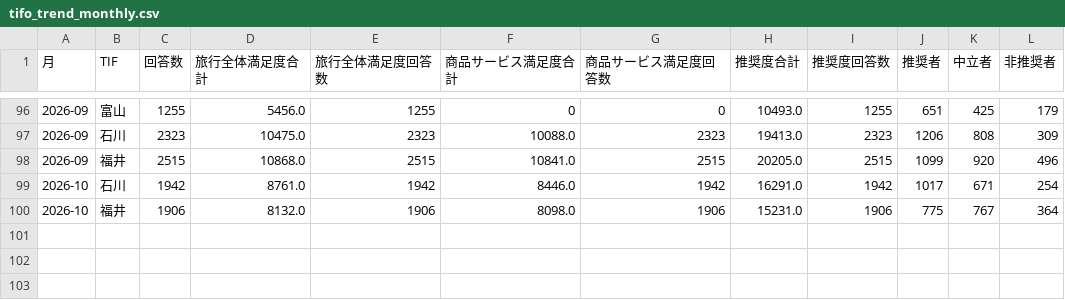
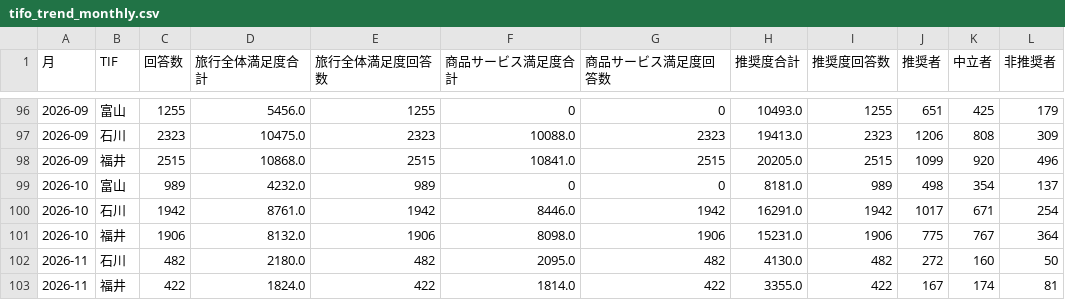
Before and after one commit to codefornoto/TIFO, a CSV file: tifo_trend_monthly.csv, drawn as a sheet; only a part is shown, gaps mark what is left out.

```diff
--- a/tifo_trend_monthly.csv
+++ b/tifo_trend_monthly.csv
@@ -98,3 +98,6 @@
 2026-09,福井,2515,10868.0,2515,10841.0,2515,20205.0,2515,1099,920,496
+2026-10,富山,989,4232.0,989,0,0,8181.0,989,498,354,137
 2026-10,石川,1942,8761.0,1942,8446.0,1942,16291.0,1942,1017,671,254
 2026-10,福井,1906,8132.0,1906,8098.0,1906,15231.0,1906,775,767,364
+2026-11,石川,482,2180.0,482,2095.0,482,4130.0,482,272,160,50
+2026-11,福井,422,1824.0,422,1814.0,422,3355.0,422,167,174,81
```
Also changed, not shown: tifo_routes_2023.csv, tifo_routes_all.csv, 6 other files.
